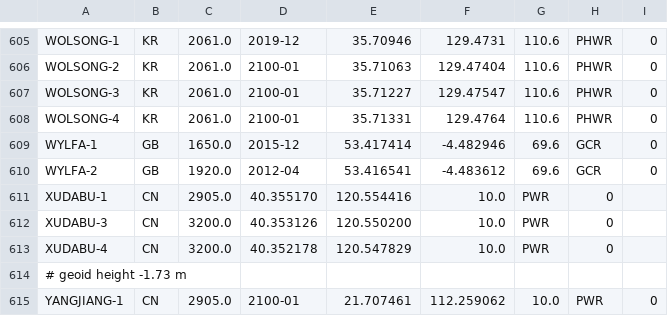
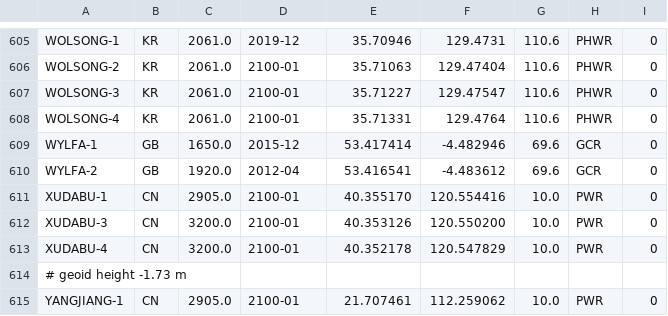
Before and after one commit to geoneutrinos/reactors, a CSV file: src/reactor-cores/reactor-database/reactors.csv, drawn as a sheet; only a part is shown, gaps mark what is left out.

Commit message:
Update reactors.csv

```diff
--- a/src/reactor-cores/reactor-database/reactors.csv
+++ b/src/reactor-cores/reactor-database/reactors.csv
@@ -610,5 +610,5 @@ WYLFA-1,GB,1650.0,2015-12,53.417414,-4.482946,69.6,GCR,0
 WYLFA-2,GB,1920.0,2012-04,53.416541,-4.483612,69.6,GCR,0
-XUDABU-1,CN,2905.0,40.355170,120.554416,10.0,PWR,0
-XUDABU-3,CN,3200.0,40.353126,120.550200,10.0,PWR,0
-XUDABU-4,CN,3200.0,40.352178,120.547829,10.0,PWR,0
+XUDABU-1,CN,2905.0,2100-01,40.355170,120.554416,10.0,PWR,0
+XUDABU-3,CN,3200.0,2100-01,40.353126,120.550200,10.0,PWR,0
+XUDABU-4,CN,3200.0,2100-01,40.352178,120.547829,10.0,PWR,0
 # geoid height -1.73 m
```
